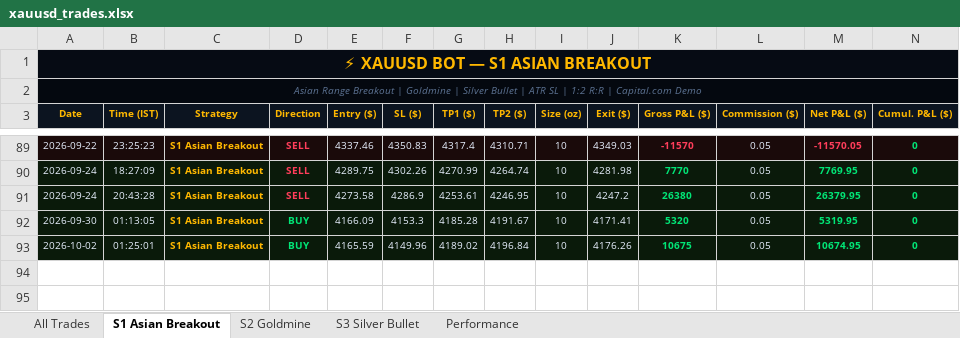
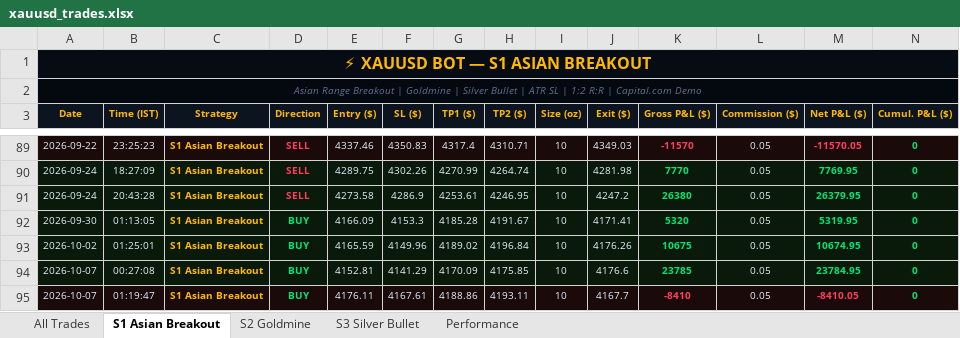
Before and after one commit to why666-dev/xauusd-bot, an Excel workbook: xauusd_trades.xlsx, sheet S1 Asian Breakout, drawn as a sheet; only a part is shown, gaps mark what is left out; values as stored, in another font and other column widths than the file's, no borders; rows hold the shown columns only; the diff names each change by its address in the sheet, - before the commit and + after, or states it on an @@ line.

```diff
--- a/xauusd_trades.xlsx (sheet S1 Asian Breakout)
+++ b/xauusd_trades.xlsx (sheet S1 Asian Breakout)
+row 94: 2026-10-07 | 00:27:08 | S1 Asian Breakout | BUY | 4152.81 | 4141.29 | 4170.09 | 4175.85 | 10 | 4176.6 | 23785 | 0.05 | 23784.95 | 0
+row 95: 2026-10-07 | 01:19:47 | S1 Asian Breakout | BUY | 4176.11 | 4167.61 | 4188.86 | 4193.11 | 10 | 4167.7 | -8410 | 0.05 | -8410.05 | 0
```
Also changed, not shown: sheet All Trades, 2 other files.
